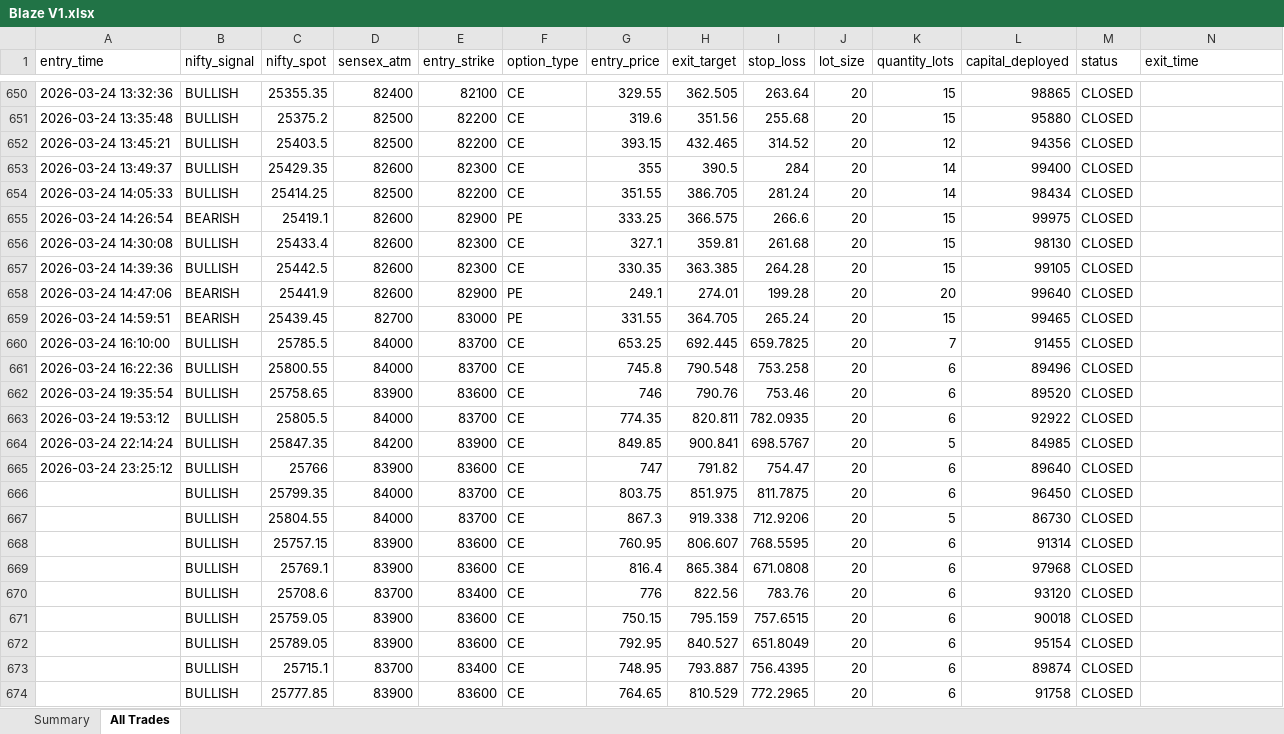
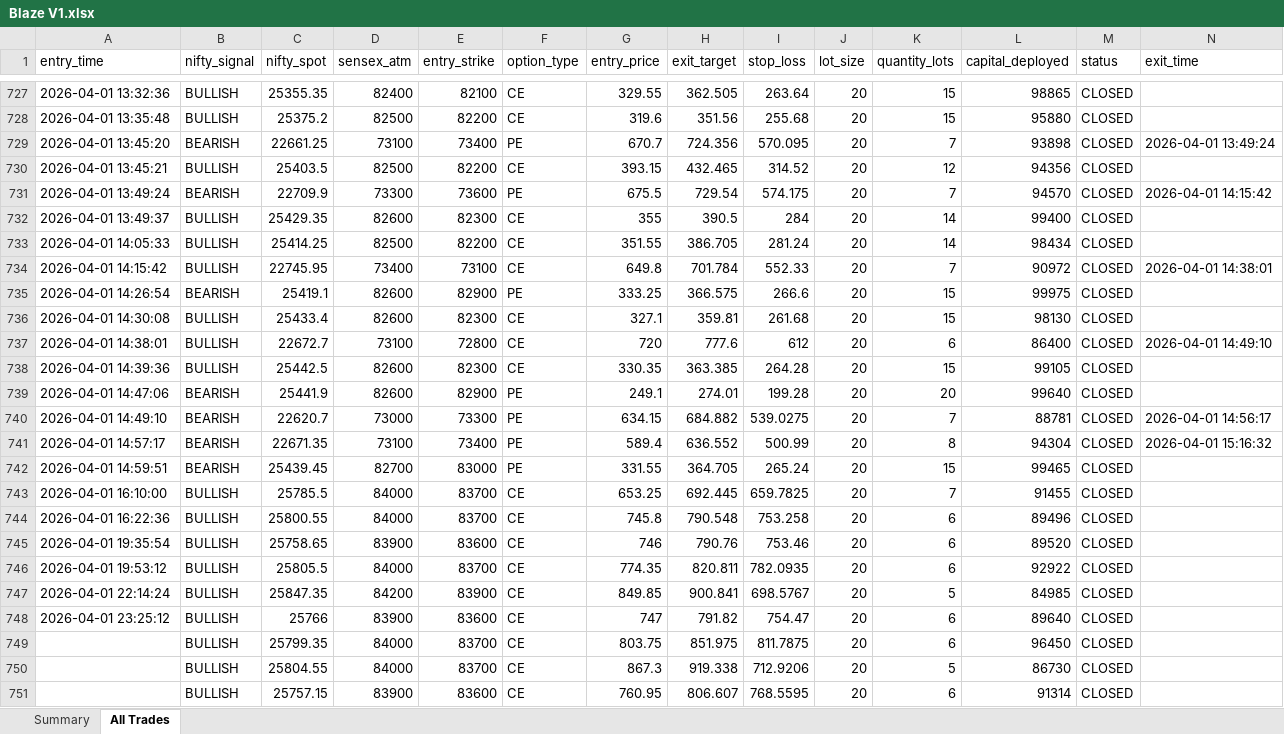
Before and after one commit to PrasannaSekaranE/quantStratsAnalysis, an Excel workbook: BLAZE TRADES/Blaze V1.xlsx, sheet All Trades, drawn as a sheet; only a part is shown, gaps mark what is left out; the shorter side is filled out with more unchanged rows; values as stored, in another font and other column widths than the file's, no cell formats; addresses are those after the commit; rows hold the shown columns only; the diff covers the shown part only; the diff names each change by its address in the sheet, - before the commit and + after, or states it on an @@ line.

```diff
--- a/BLAZE TRADES/Blaze V1.xlsx (sheet All Trades)
+++ b/BLAZE TRADES/Blaze V1.xlsx (sheet All Trades)
-A727 (entry_time): 2026-03-24 13:32:36
+A727 (entry_time): 2026-04-01 13:32:36
-A728 (entry_time): 2026-03-24 13:35:48
+A728 (entry_time): 2026-04-01 13:35:48
+row 729: 2026-04-01 13:45:20 | BEARISH | 22661.25 | 73100 | 73400 | PE | 670.7 | 724.356 | 570.095 | 20 | 7 | 93898 | CLOSED | 2026-04-01 13:49:24
-A730 (entry_time): 2026-03-24 13:45:21
+A730 (entry_time): 2026-04-01 13:45:21
+row 731: 2026-04-01 13:49:24 | BEARISH | 22709.9 | 73300 | 73600 | PE | 675.5 | 729.54 | 574.175 | 20 | 7 | 94570 | CLOSED | 2026-04-01 14:15:42
-A732 (entry_time): 2026-03-24 13:49:37
+A732 (entry_time): 2026-04-01 13:49:37
-A733 (entry_time): 2026-03-24 14:05:33
+A733 (entry_time): 2026-04-01 14:05:33
+row 734: 2026-04-01 14:15:42 | BULLISH | 22745.95 | 73400 | 73100 | CE | 649.8 | 701.784 | 552.33 | 20 | 7 | 90972 | CLOSED | 2026-04-01 14:38:01
-A735 (entry_time): 2026-03-24 14:26:54
+A735 (entry_time): 2026-04-01 14:26:54
-A736 (entry_time): 2026-03-24 14:30:08
+A736 (entry_time): 2026-04-01 14:30:08
+row 737: 2026-04-01 14:38:01 | BULLISH | 22672.7 | 73100 | 72800 | CE | 720 | 777.6 | 612 | 20 | 6 | 86400 | CLOSED | 2026-04-01 14:49:10
-A738 (entry_time): 2026-03-24 14:39:36
+A738 (entry_time): 2026-04-01 14:39:36
-A739 (entry_time): 2026-03-24 14:47:06
+A739 (entry_time): 2026-04-01 14:47:06
+row 740: 2026-04-01 14:49:10 | BEARISH | 22620.7 | 73000 | 73300 | PE | 634.15 | 684.882 | 539.0275 | 20 | 7 | 88781 | CLOSED | 2026-04-01 14:56:17
+row 741: 2026-04-01 14:57:17 | BEARISH | 22671.35 | 73100 | 73400 | PE | 589.4 | 636.552 | 500.99 | 20 | 8 | 94304 | CLOSED | 2026-04-01 15:16:32
-A742 (entry_time): 2026-03-24 14:59:51
+A742 (entry_time): 2026-04-01 14:59:51
-A743 (entry_time): 2026-03-24 16:10:00
+A743 (entry_time): 2026-04-01 16:10:00
-A744 (entry_time): 2026-03-24 16:22:36
+A744 (entry_time): 2026-04-01 16:22:36
-A745 (entry_time): 2026-03-24 19:35:54
+A745 (entry_time): 2026-04-01 19:35:54
-A746 (entry_time): 2026-03-24 19:53:12
+A746 (entry_time): 2026-04-01 19:53:12
-A747 (entry_time): 2026-03-24 22:14:24
+A747 (entry_time): 2026-04-01 22:14:24
-A748 (entry_time): 2026-03-24 23:25:12
+A748 (entry_time): 2026-04-01 23:25:12
```
Also changed, not shown: 77 added rows and 12 edited cells elsewhere in this sheet, sheet Summary, cell formats, BLAZE TRADES/Blaze V2.xlsx, BLAZE TRADES/Blaze V3.xlsx, 27 other files.
